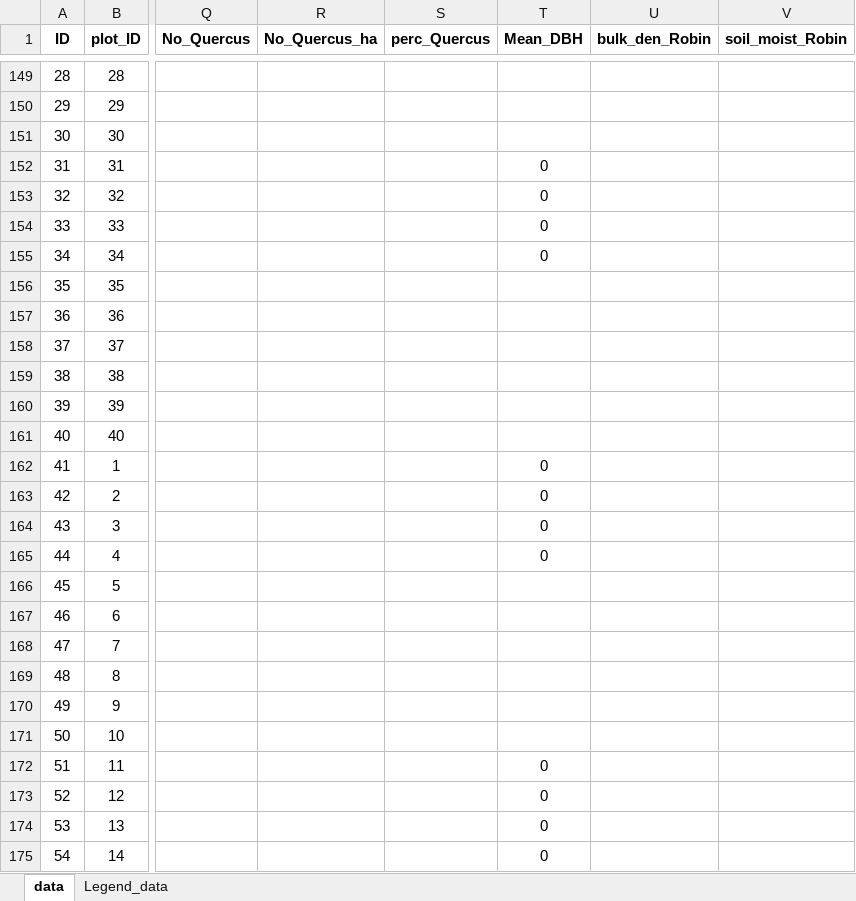
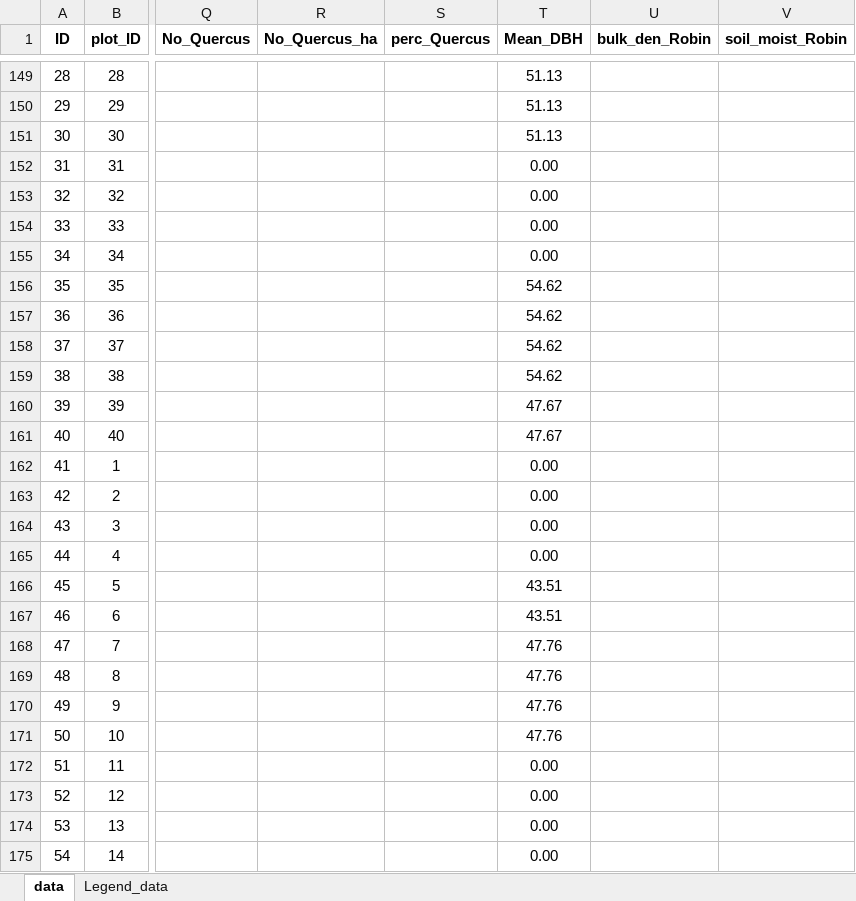
Before and after one commit to ilmenichetti/activation_energy_Holisoils, an Excel workbook: Soil_data_Lorenzo_03_09_2024_enzymes.xlsx, sheet data, drawn as a sheet; only a part is shown, gaps mark what is left out; values as stored, in another font and other column widths than the file's, no borders; the diff covers the shown part only; the diff names each change by its address in the sheet, - before the commit and + after, or states it on an @@ line.

Commit message:
Updated runs (new data files)

```diff
--- a/Soil_data_Lorenzo_03_09_2024_enzymes.xlsx (sheet data)
+++ b/Soil_data_Lorenzo_03_09_2024_enzymes.xlsx (sheet data)
-T149:T151 (Mean_DBH): (empty)
+T149:T151 (Mean_DBH): 51.13
-T152:T155 (Mean_DBH): 0
+T152:T155 (Mean_DBH): 0.00
-T156:T159 (Mean_DBH): (empty)
+T156:T159 (Mean_DBH): 54.62
-T160:T161 (Mean_DBH): (empty)
+T160:T161 (Mean_DBH): 47.67
-T162:T165 (Mean_DBH): 0
+T162:T165 (Mean_DBH): 0.00
-T166:T167 (Mean_DBH): (empty)
+T166:T167 (Mean_DBH): 43.51
-T168:T171 (Mean_DBH): (empty)
+T168:T171 (Mean_DBH): 47.76
-T172:T175 (Mean_DBH): 0
+T172:T175 (Mean_DBH): 0.00
```
Also changed, not shown: 53 edited cells elsewhere in this sheet, 24 other files.
